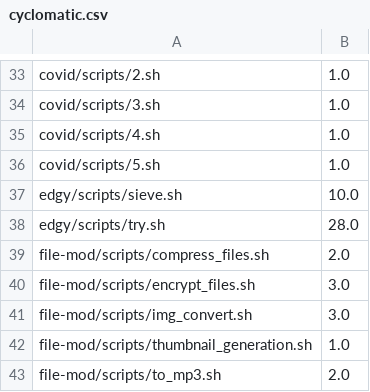
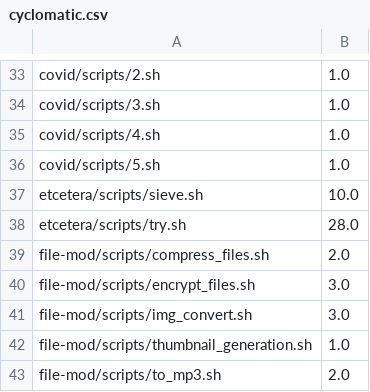
Before and after one commit to kbensh/koala, a CSV file: .tools/target/cyclomatic.csv, drawn as a sheet; only a part is shown, gaps mark what is left out.

```diff
--- a/.tools/target/cyclomatic.csv
+++ b/.tools/target/cyclomatic.csv
@@ -36,4 +36,4 @@ covid/scripts/4.sh,1.0
 covid/scripts/5.sh,1.0
-edgy/scripts/sieve.sh,10.0
-edgy/scripts/try.sh,28.0
+etcetera/scripts/sieve.sh,10.0
+etcetera/scripts/try.sh,28.0
 file-mod/scripts/compress_files.sh,2.0
```
Also changed, not shown: .tools/data/input_sizes.small.csv, .tools/target/benchmarks_syscalls_fds.csv, 12 other files.
